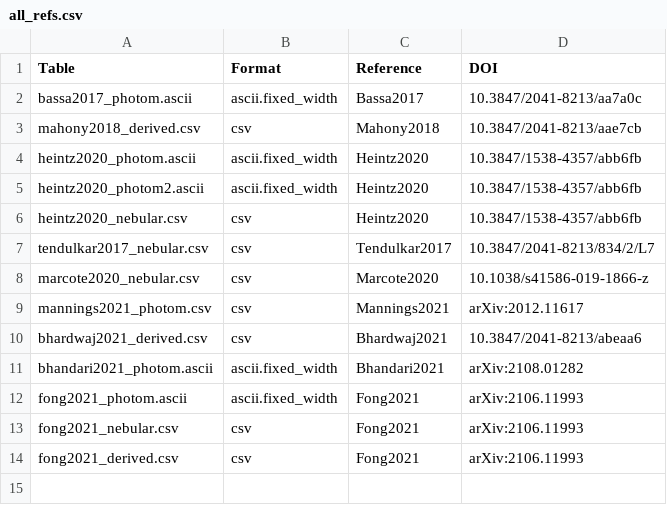
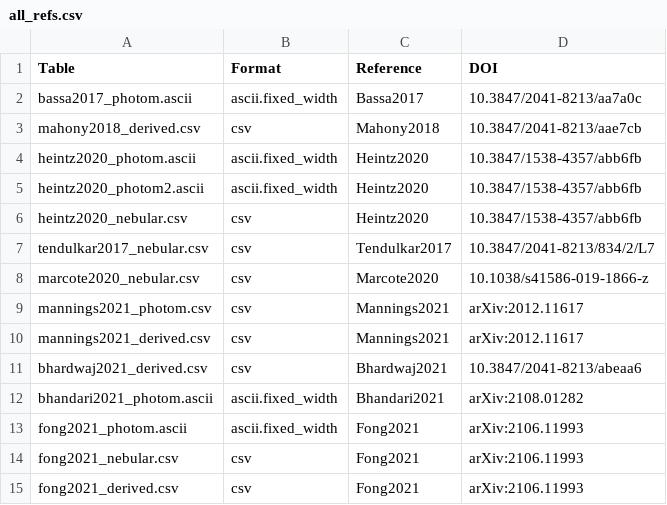
Before and after one commit to FRBs/FRB, a CSV file: frb/data/Galaxies/Literature/all_refs.csv, drawn as a sheet.

```diff
--- a/frb/data/Galaxies/Literature/all_refs.csv
+++ b/frb/data/Galaxies/Literature/all_refs.csv
@@ -9,2 +9,3 @@ marcote2020_nebular.csv,csv,Marcote2020,10.1038/s41586-019-1866-z
 mannings2021_photom.csv,csv,Mannings2021,arXiv:2012.11617
+mannings2021_derived.csv,csv,Mannings2021,arXiv:2012.11617
 bhardwaj2021_derived.csv,csv,Bhardwaj2021,10.3847/2041-8213/abeaa6
```
Also changed, not shown: frb/data/Galaxies/Additional/Mannings2021/astrometry_v2.csv, frb/data/Galaxies/Literature/mannings2021_photom.csv, 5 other files.
